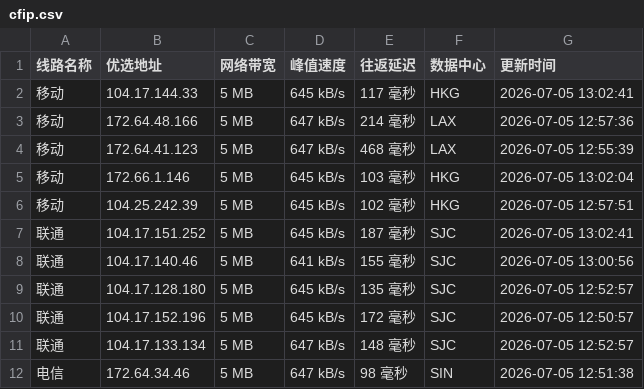
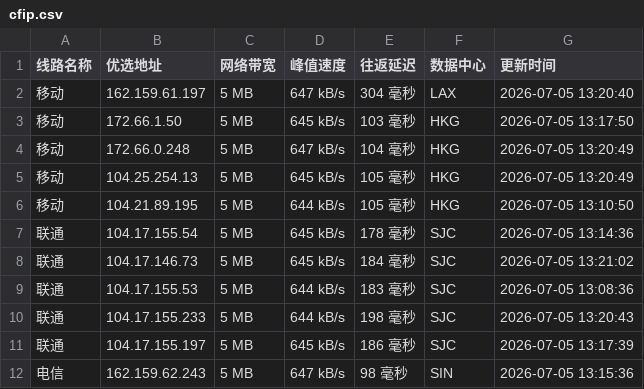
Before and after one commit to yuanxiawan/cfipv4db, a CSV file: cfip.csv, drawn as a sheet; only a part is shown; the diff covers the shown part only.

```diff
--- a/cfip.csv
+++ b/cfip.csv
@@ -1,12 +1,12 @@
 线路名称,优选地址,网络带宽,峰值速度,往返延迟,数据中心,更新时间
-移动,104.17.144.33,5 MB,645 kB/s,117 毫秒,HKG,2026-07-05 13:02:41
-移动,172.64.48.166,5 MB,647 kB/s,214 毫秒,LAX,2026-07-05 12:57:36
-移动,172.64.41.123,5 MB,647 kB/s,468 毫秒,LAX,2026-07-05 12:55:39
-移动,172.66.1.146,5 MB,645 kB/s,103 毫秒,HKG,2026-07-05 13:02:04
-移动,104.25.242.39,5 MB,645 kB/s,102 毫秒,HKG,2026-07-05 12:57:51
-联通,104.17.151.252,5 MB,645 kB/s,187 毫秒,SJC,2026-07-05 13:02:41
-联通,104.17.140.46,5 MB,641 kB/s,155 毫秒,SJC,2026-07-05 13:00:56
-联通,104.17.128.180,5 MB,645 kB/s,135 毫秒,SJC,2026-07-05 12:52:57
-联通,104.17.152.196,5 MB,645 kB/s,172 毫秒,SJC,2026-07-05 12:50:57
-联通,104.17.133.134,5 MB,647 kB/s,148 毫秒,SJC,2026-07-05 12:52:57
-电信,172.64.34.46,5 MB,647 kB/s,98 毫秒,SIN,2026-07-05 12:51:38
+移动,162.159.61.197,5 MB,647 kB/s,304 毫秒,LAX,2026-07-05 13:20:40
+移动,172.66.1.50,5 MB,645 kB/s,103 毫秒,HKG,2026-07-05 13:17:50
+移动,172.66.0.248,5 MB,647 kB/s,104 毫秒,HKG,2026-07-05 13:20:49
+移动,104.25.254.13,5 MB,645 kB/s,105 毫秒,HKG,2026-07-05 13:20:49
+移动,104.21.89.195,5 MB,644 kB/s,105 毫秒,HKG,2026-07-05 13:10:50
+联通,104.17.155.54,5 MB,645 kB/s,178 毫秒,SJC,2026-07-05 13:14:36
+联通,104.17.146.73,5 MB,645 kB/s,184 毫秒,SJC,2026-07-05 13:21:02
+联通,104.17.155.53,5 MB,644 kB/s,183 毫秒,SJC,2026-07-05 13:08:36
+联通,104.17.155.233,5 MB,644 kB/s,198 毫秒,SJC,2026-07-05 13:20:43
+联通,104.17.155.197,5 MB,645 kB/s,186 毫秒,SJC,2026-07-05 13:17:39
+电信,162.159.62.243,5 MB,647 kB/s,98 毫秒,SIN,2026-07-05 13:15:36
```
Also changed, not shown: 12 edited cells elsewhere in this file, 1 other file.
